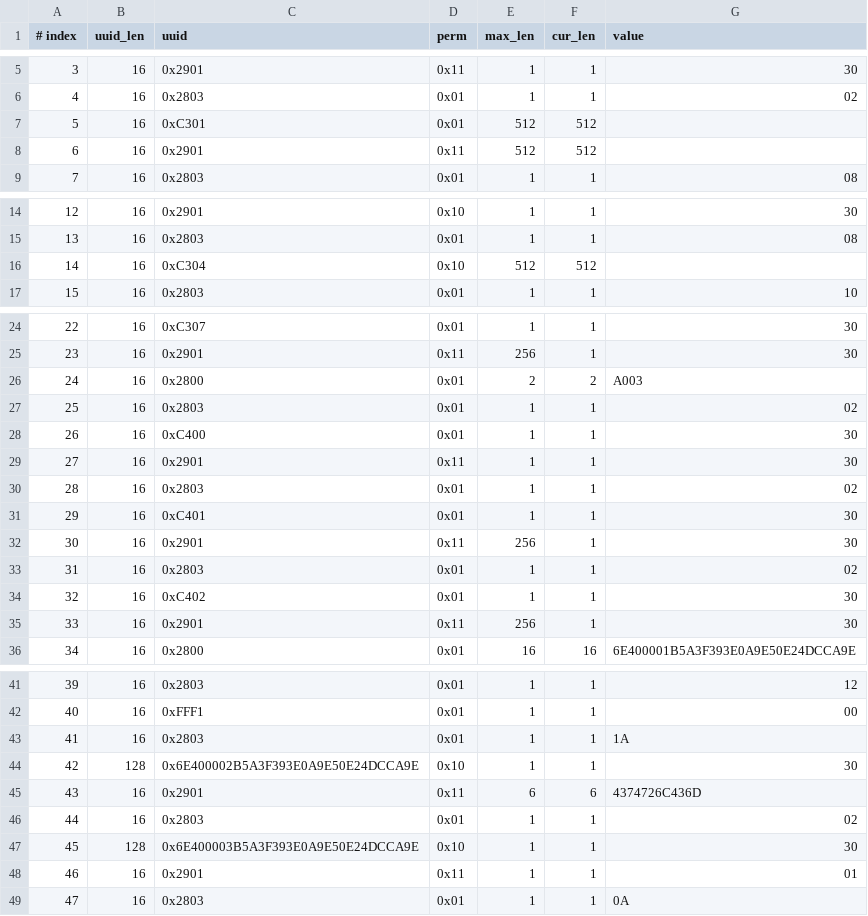
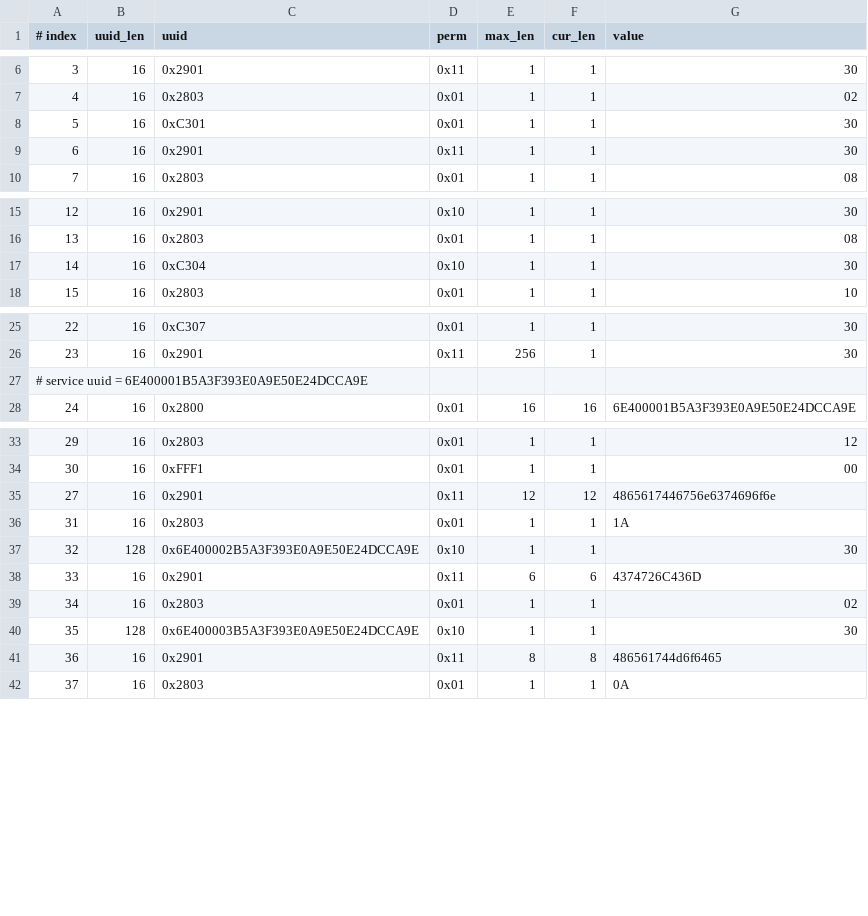
Before and after one commit to jackpopfang/esp-at, a CSV file: components/customized_partitions/raw_data/ble_data/gatts_data.csv, drawn as a sheet; only a part is shown, gaps mark what is left out; removed rows and columns are numbered as before the commit, all else as after; the diff covers the shown part only; the diff names each change by its address in the sheet, - before the commit and + after, or states it on an @@ line.

Commit message:
update the csv.

```diff
--- a/components/customized_partitions/raw_data/ble_data/gatts_data.csv
+++ b/components/customized_partitions/raw_data/ble_data/gatts_data.csv
-E8:E9 (max_len): 512
+E8:E9 (max_len): 1
-F8:F9 (cur_len): 512
+F8:F9 (cur_len): 1
-G8:G9 (value): (empty)
+G8:G9 (value): 30
-E17 (max_len): 512
+E17 (max_len): 1
-F17 (cur_len): 512
+F17 (cur_len): 1
-G17 (value): (empty)
+G17 (value): 30
@@ column A (# index) renumbered from row 27 down @@
-B27 (uuid_len): 16
+B27 (uuid_len): (empty)
-C27 (uuid): 0x2800
+C27 (uuid): (empty)
-D27 (perm): 0x01
+D27 (perm): (empty)
-E27 (max_len): 2
+E27 (max_len): (empty)
-F27 (cur_len): 2
+F27 (cur_len): (empty)
-G27 (value): A003
+G27 (value): (empty)
-row 27: 25 | 16 | 0x2803 | 0x01 | 1 | 1 | 02
-row 28: 26 | 16 | 0xC400 | 0x01 | 1 | 1 | 30
-row 29: 27 | 16 | 0x2901 | 0x11 | 1 | 1 | 30
-row 30: 28 | 16 | 0x2803 | 0x01 | 1 | 1 | 02
-row 31: 29 | 16 | 0xC401 | 0x01 | 1 | 1 | 30
-row 32: 30 | 16 | 0x2901 | 0x11 | 256 | 1 | 30
-row 33: 31 | 16 | 0x2803 | 0x01 | 1 | 1 | 02
-row 34: 32 | 16 | 0xC402 | 0x01 | 1 | 1 | 30
-row 35: 33 | 16 | 0x2901 | 0x11 | 256 | 1 | 30
+row 35: 27 | 16 | 0x2901 | 0x11 | 12 | 12 | 4865617446756e6374696f6e
-E41 (max_len): 1
+E41 (max_len): 8
-F41 (cur_len): 1
+F41 (cur_len): 8
-G41 (value): 01
+G41 (value): 486561744d6f6465
```
Also changed, not shown: 1 added row elsewhere in this file.
